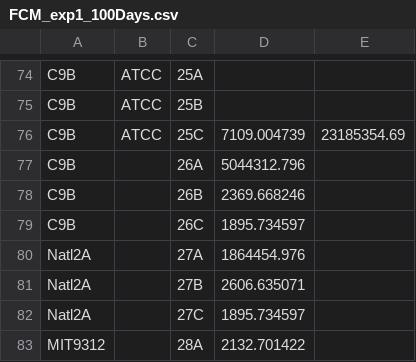
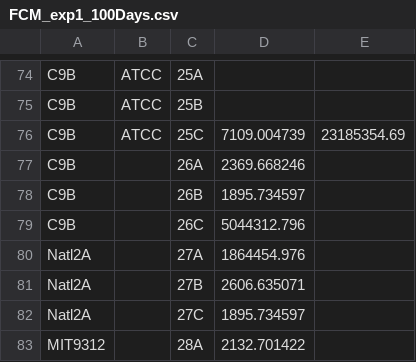
Before and after one commit to wosnat/ccpa, a CSV file: fcmfiles/FCM_exp1_100Days.csv, drawn as a sheet; only a part is shown, gaps mark what is left out.

```diff
--- a/fcmfiles/FCM_exp1_100Days.csv
+++ b/fcmfiles/FCM_exp1_100Days.csv
@@ -76,5 +76,5 @@ C9B,ATCC,25B,,
 C9B,ATCC,25C,7109.004739,23185354.69
-C9B,,26A,5044312.796,
-C9B,,26B,2369.668246,
-C9B,,26C,1895.734597,
+C9B,,26A,2369.668246,
+C9B,,26B,1895.734597,
+C9B,,26C,5044312.796,
 Natl2A,,27A,1864454.976,
```
Also changed, not shown: 16 other files.
